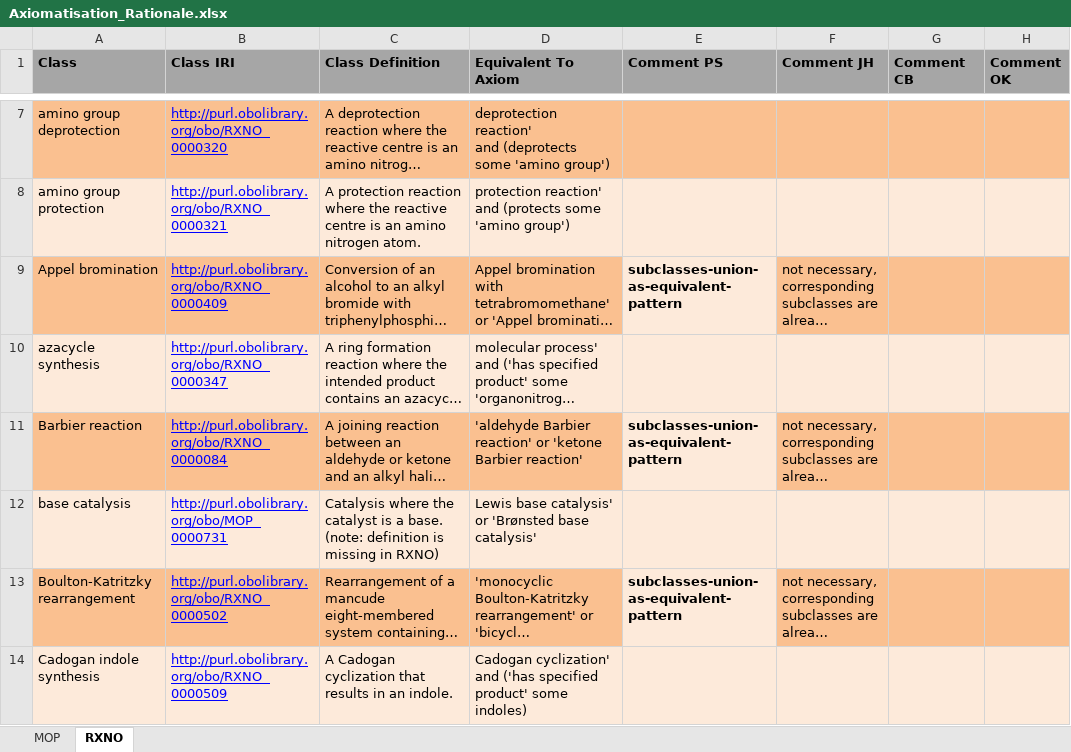
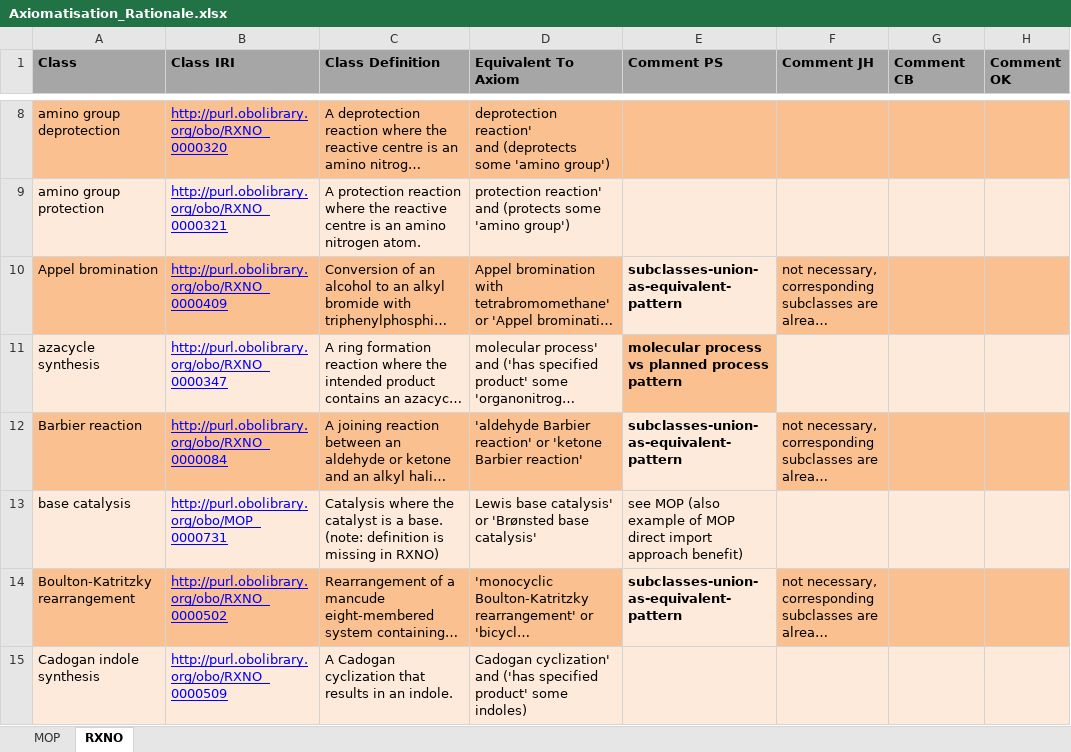
Before and after one commit to NFDI4Chem/rxno, an Excel workbook: docs/Axiomatisation_Rationale.xlsx, sheet RXNO, drawn as a sheet; only a part is shown, gaps mark what is left out; long unchanged cells end in …; values as stored, in another font and other column widths than the file's, no borders; addresses are those after the commit; the diff covers the shown part only; the diff names each change by its address in the sheet, - before the commit and + after, or states it on an @@ line.

Commit message:
adding more comments

```diff
--- a/docs/Axiomatisation_Rationale.xlsx (sheet RXNO)
+++ b/docs/Axiomatisation_Rationale.xlsx (sheet RXNO)
-E11 (Comment PS): (empty)
+E11 (Comment PS): molecular process vs planned process pattern
-E11 fill: #FDEADA
+E11 fill: #FAC090
-E13 (Comment PS): (empty)
+E13 (Comment PS): see MOP (also example of MOP direct import approach benefit)
```
Also changed, not shown: 1 added row, 1 removed row and 4 edited cells elsewhere in this sheet, sheet MOP.
